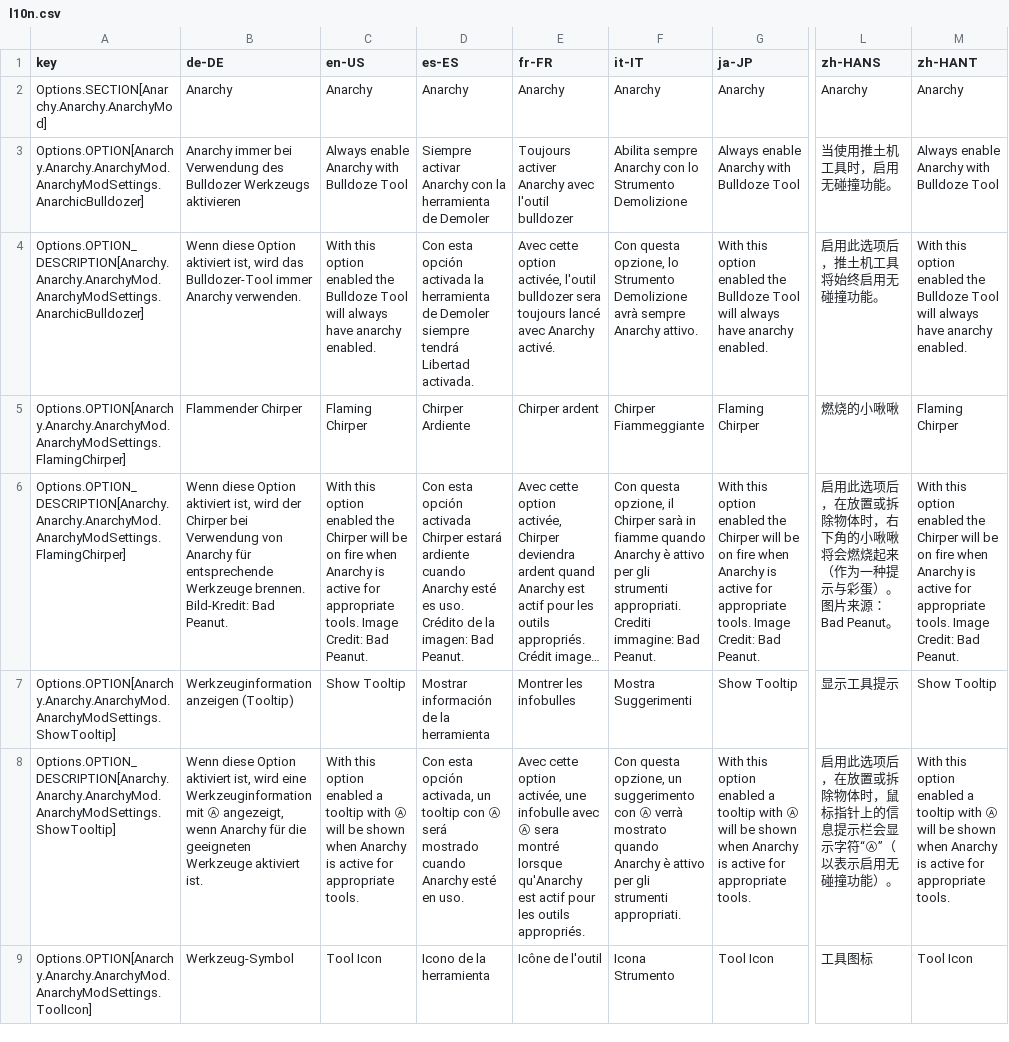
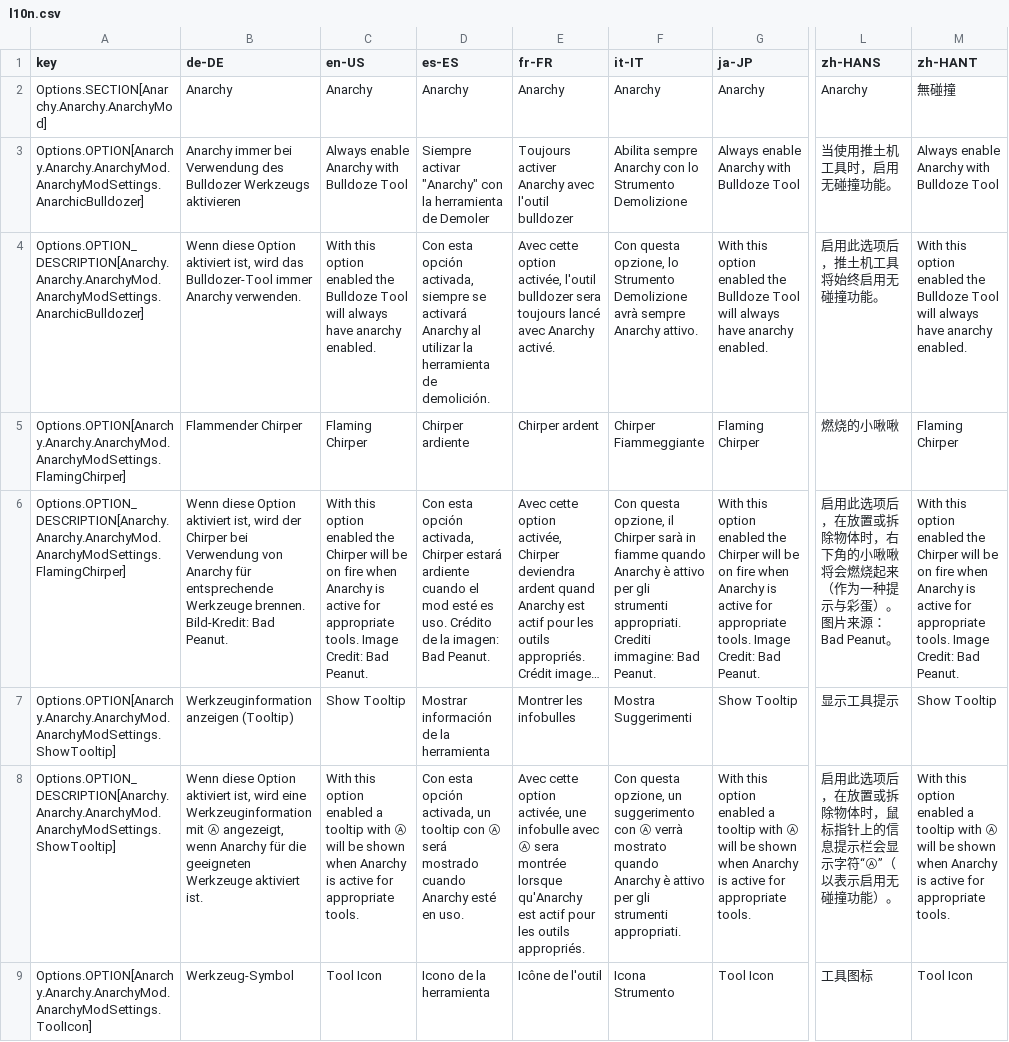
Before and after one commit to yenyang/Anarchy, a CSV file: Anarchy/l10n/l10n.csv, drawn as a sheet; only a part is shown, gaps mark what is left out; long unchanged cells end in …; the diff covers the shown part only; the diff names each change by its address in the sheet, - before the commit and + after, or states it on an @@ line.

```diff
--- a/Anarchy/l10n/l10n.csv
+++ b/Anarchy/l10n/l10n.csv
-M2 (zh-HANT): Anarchy
+M2 (zh-HANT): 無碰撞
-D3 (es-ES): Siempre activar Anarchy con la…
+D3 (es-ES): Siempre activar "Anarchy" con la…
-D4 (es-ES): …esta opción activada la herramienta de Demoler siempre tendrá Libertad activada.
+D4 (es-ES): …esta opción activada, siempre se activará Anarchy al utilizar la herramienta de demolición.
-D5 (es-ES): Chirper Ardiente
+D5 (es-ES): Chirper ardiente
-D6 (es-ES): …esta opción activada Chirper estará ardiente cuando Anarchy esté es…
+D6 (es-ES): …esta opción activada, Chirper estará ardiente cuando el mod esté es…
-E8 (fr-FR): …Ⓐ sera montré lorsque qu'Anarchy…
+E8 (fr-FR): …Ⓐ sera montrée lorsque qu'Anarchy…
```
Also changed, not shown: 13 edited cells elsewhere in this file, 5 other files.
